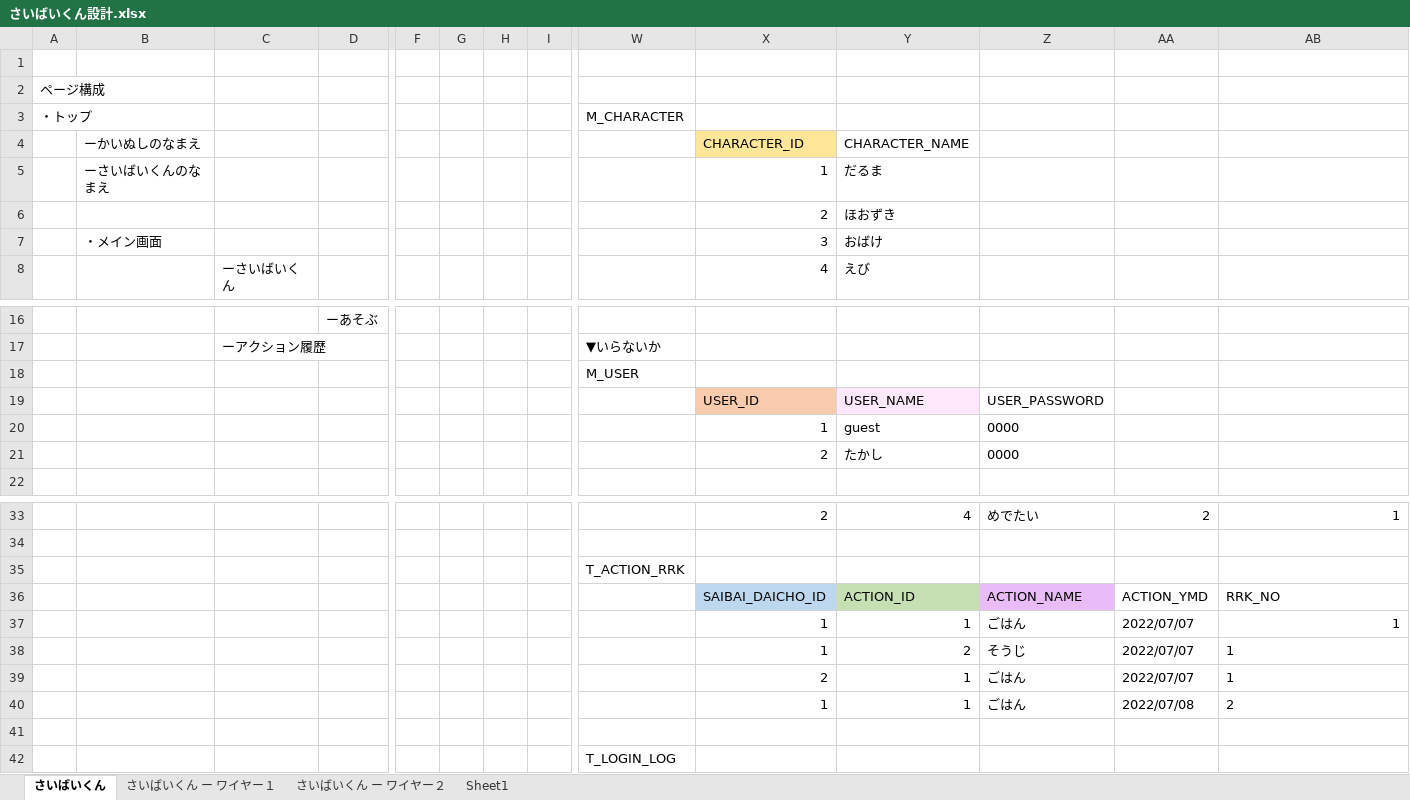
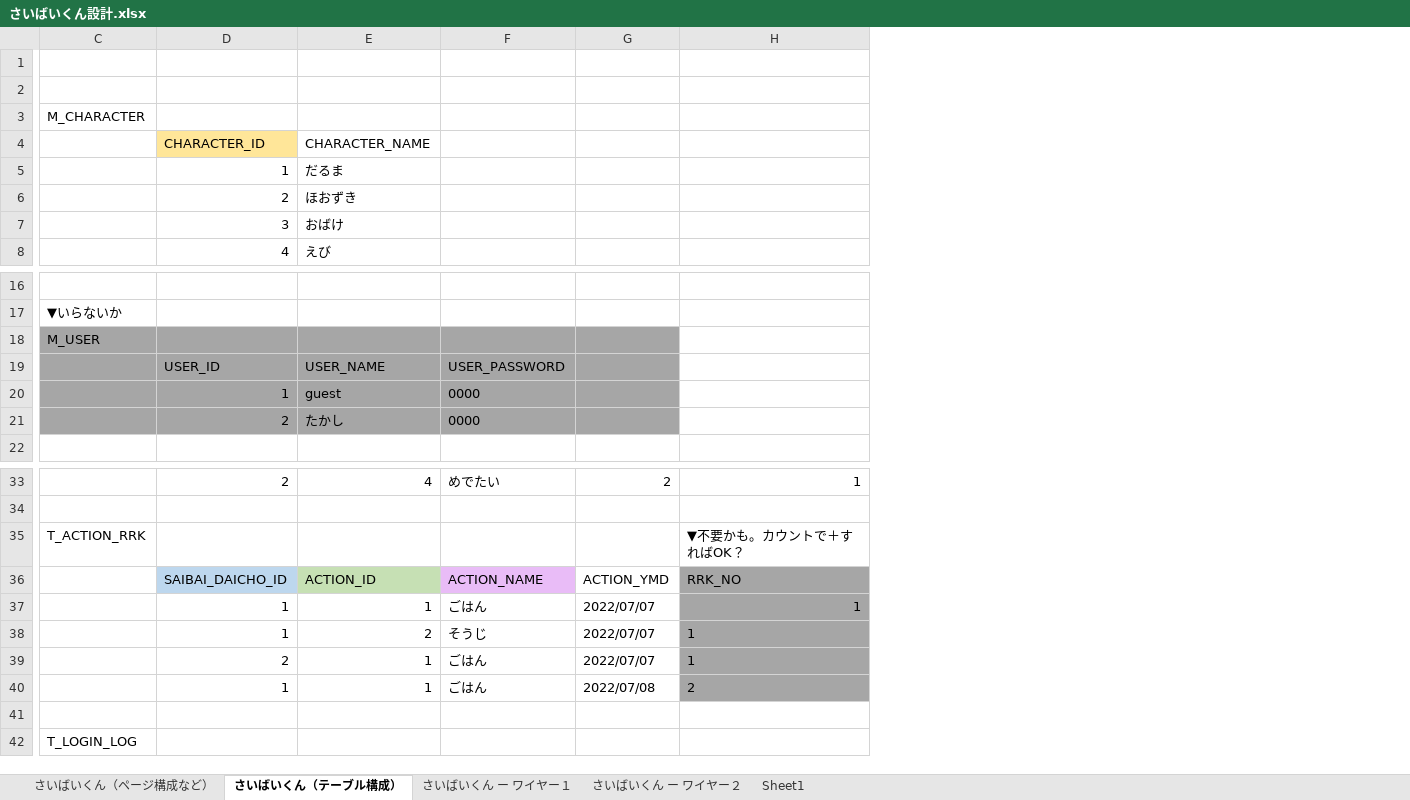
Before and after one commit to icon-narumi/StudySession_2022, an Excel workbook: parsonal/h_takashima/saibaikun/さいばいくん設計.xlsx, sheet さいばいくん（テーブル構成）, drawn as a sheet; only a part is shown, gaps mark what is left out; values as stored, in another font and other column widths than the file's, no borders; removed rows and columns are numbered as before the commit, all else as after; the diff covers the shown part only; the diff names each change by its address in the sheet, - before the commit and + after, or states it on an @@ line.

Commit message:
20220711_さいばいくん設計更新

```diff
--- a/parsonal/h_takashima/saibaikun/さいばいくん設計.xlsx (sheet さいばいくん（テーブル構成）)
+++ b/parsonal/h_takashima/saibaikun/さいばいくん設計.xlsx (sheet さいばいくん（テーブル構成）)
-sheet tab: さいばいくん
+sheet tab: さいばいくん（テーブル構成）
+sheet tab: さいばいくん（ページ構成など）
-column A, rows 2-3: ページ構成 | ・トップ
-column B, rows 4-7: ーかいぬしのなまえ | ーさいばいくんのなまえ |  | ・メイン画面
-column C, row 8: ーさいばいくん; row 17: ーアクション履歴
-column D, row 16: ーあそぶ
-column F, empty
-column G, empty
-column H, empty
-column I, empty
-C18:G18 fill: none
+C18:G18 fill: #A6A6A6
-C19 fill: none
+C19 fill: #A6A6A6
-D19 fill: #F8CBAD
+D19 fill: #A6A6A6
-E19 fill: #FFE8FC
+E19 fill: #A6A6A6
-F19:G19 fill: none
+F19:G19 fill: #A6A6A6
-C20:G21 fill: none
+C20:G21 fill: #A6A6A6
-H35: (empty)
+H35: ▼不要かも。カウントで＋すればOK？
-H36:H40 fill: none
+H36:H40 fill: #A6A6A6
```
Also changed, not shown: 12 removed columns elsewhere in this sheet, sheet さいばいくん ー ワイヤー１, sheet さいばいくん ー ワイヤー２, charts or pictures, 1 other file.
